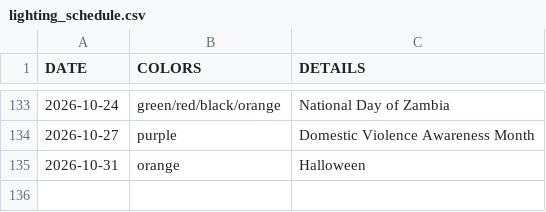
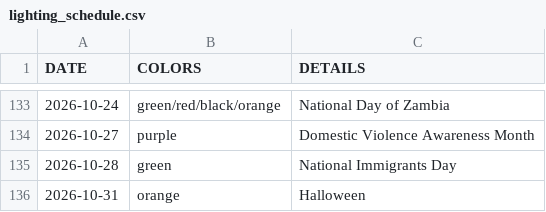
Before and after one commit to Robelius/sf-city-hall-lighting-calendar, a CSV file: lighting_schedule.csv, drawn as a sheet; only a part is shown, gaps mark what is left out; the diff names each change by its address in the sheet, - before the commit and + after, or states it on an @@ line.

```diff
--- a/lighting_schedule.csv
+++ b/lighting_schedule.csv
+row 135: 2026-10-28 | green | National Immigrants Day
```
Also changed, not shown: 1 other file.
